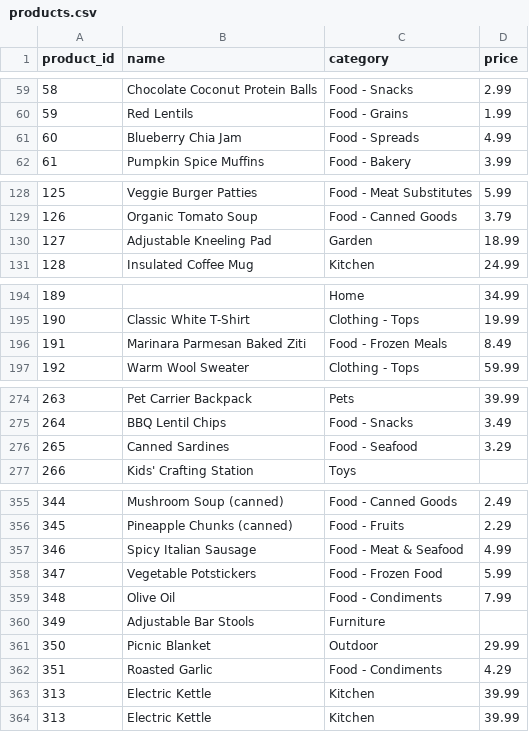
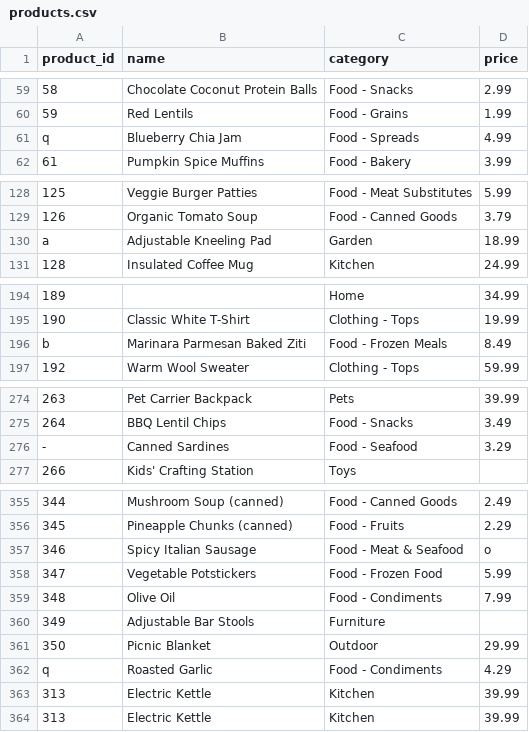
Before and after one commit to TjasaZil/ETL-Python-pipeline, a CSV file: data/products.csv, drawn as a sheet; only a part is shown, gaps mark what is left out; the diff covers the shown part only.

Commit message:
added table and database statements, added product and customer id validation for orders changed to append instead of replace in load. Added changes to readme.md

```diff
--- a/data/products.csv
+++ b/data/products.csv
@@ -60,3 +60,3 @@ product_id,name,category,price
 59,Red Lentils,Food - Grains,1.99
-60,Blueberry Chia Jam,Food - Spreads,4.99
+q,Blueberry Chia Jam,Food - Spreads,4.99
 61,Pumpkin Spice Muffins,Food - Bakery,3.99
@@ -129,3 +129,3 @@ product_id,name,category,price
 126,Organic Tomato Soup,Food - Canned Goods,3.79
-127,Adjustable Kneeling Pad,Garden,18.99
+a,Adjustable Kneeling Pad,Garden,18.99
 128,Insulated Coffee Mug,Kitchen,24.99
@@ -195,3 +195,3 @@ product_id,name,category,price
 190,Classic White T-Shirt,Clothing - Tops,19.99
-191,Marinara Parmesan Baked Ziti,Food - Frozen Meals,8.49
+b,Marinara Parmesan Baked Ziti,Food - Frozen Meals,8.49
 192,Warm Wool Sweater,Clothing - Tops,59.99
@@ -275,3 +275,3 @@ product_id,name,category,price
 264,BBQ Lentil Chips,Food - Snacks,3.49
-265,Canned Sardines,Food - Seafood,3.29
+-,Canned Sardines,Food - Seafood,3.29
 266,Kids' Crafting Station,Toys,
@@ -356,3 +356,3 @@ product_id,name,category,price
 345,Pineapple Chunks (canned),Food - Fruits,2.29
-346,Spicy Italian Sausage,Food - Meat & Seafood,4.99
+346,Spicy Italian Sausage,Food - Meat & Seafood,o
 347,Vegetable Potstickers,Food - Frozen Food,5.99
@@ -361,3 +361,3 @@ product_id,name,category,price
 350,Picnic Blanket,Outdoor,29.99
-351,Roasted Garlic,Food - Condiments,4.29
+q,Roasted Garlic,Food - Condiments,4.29
 313,Electric Kettle,Kitchen,39.99
```
Also changed, not shown: 4 edited cells elsewhere in this file, data/customers.csv, data/orders.csv, 14 other files.
